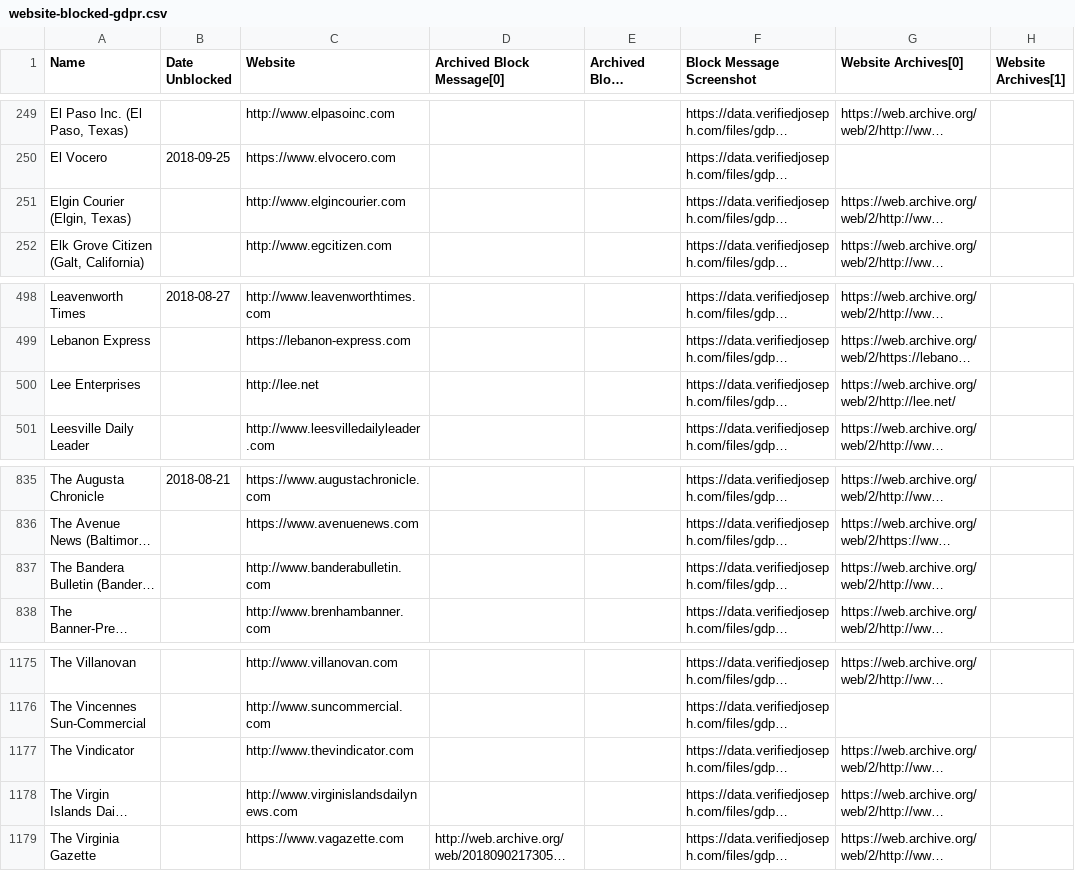
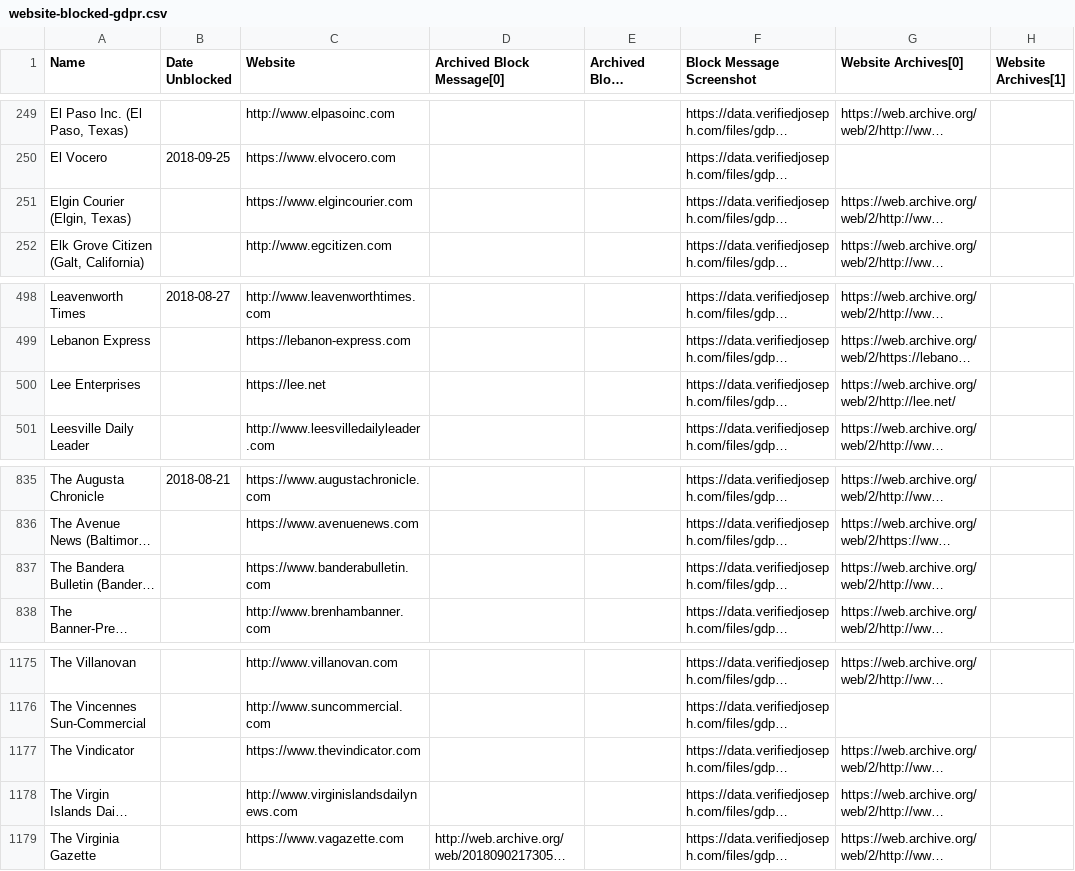
Before and after one commit to VerifiedJoseph/data.verifiedjoseph.com, a CSV file: website-blocked-gdpr.csv, drawn as a sheet; only a part is shown, gaps mark what is left out; long unchanged cells end in …; the diff names each change by its address in the sheet, - before the commit and + after, or states it on an @@ line.

Commit message:
Add https to 4 websites
Scan results for 06/11/2018:
https://github.com/VerifiedJoseph/GDPR451/commit/93fb1c9240153ee513ae30ef518b3b8e5293f8d7#diff-ecdcae41656336aeb63c6e8ea318be28

```diff
--- a/website-blocked-gdpr.csv
+++ b/website-blocked-gdpr.csv
-C251 (Website): http://www.elgincourier.com
+C251 (Website): https://www.elgincourier.com
-C500 (Website): http://lee.net
+C500 (Website): https://lee.net
-C837 (Website): http://www.banderabulletin.com
+C837 (Website): https://www.banderabulletin.com
-C1177 (Website): http://www.thevindicator.com
+C1177 (Website): https://www.thevindicator.com
```
